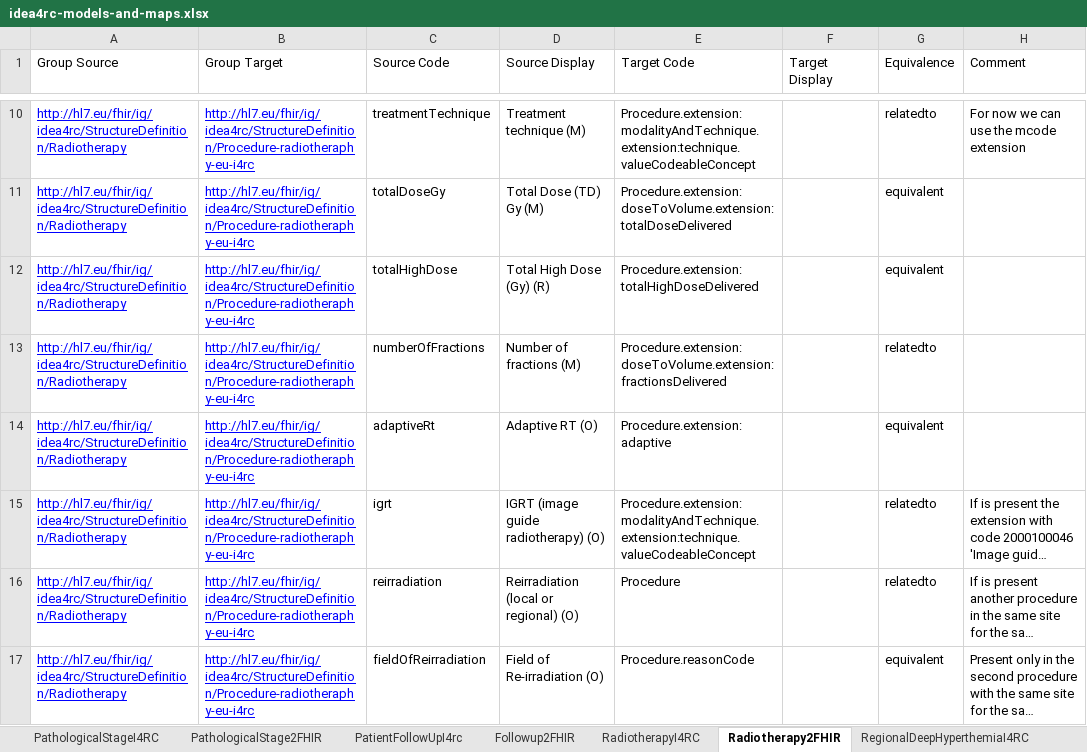
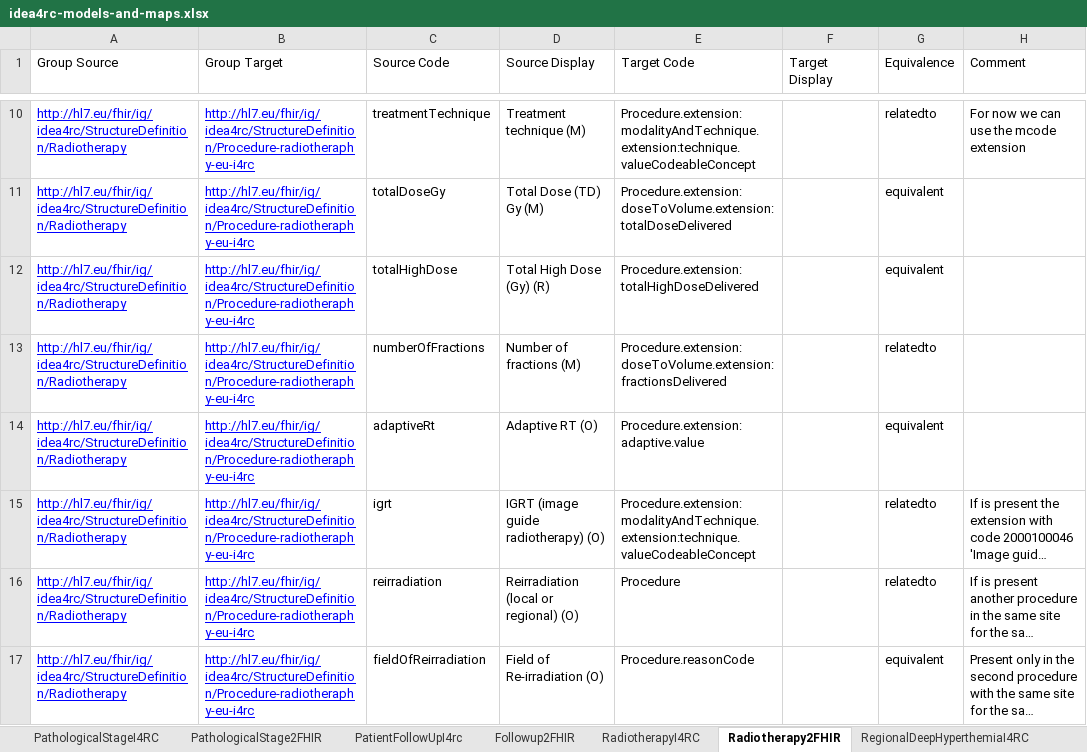
Before and after one commit to hl7-eu/idea4rc, an Excel workbook: src-models/idea4rc-models-and-maps.xlsx, sheet Radiotherapy2FHIR, drawn as a sheet; only a part is shown, gaps mark what is left out; long unchanged cells end in …; values as stored, in another font and other column widths than the file's, no borders; the diff names each change by its address in the sheet, - before the commit and + after, or states it on an @@ line.

Commit message:
Updates to concept maps this the new extension elements
Updates to concept maps this the new extension elements

```diff
--- a/src-models/idea4rc-models-and-maps.xlsx (sheet Radiotherapy2FHIR)
+++ b/src-models/idea4rc-models-and-maps.xlsx (sheet Radiotherapy2FHIR)
-E14 (Target Code): Procedure.extension:adaptive
+E14 (Target Code): Procedure.extension:adaptive.value
```
Also changed, not shown: sheet DiseaseExtent2FHIR, sheet AdverseEvent2FHIR, sheet SystemicTreatment2FHIR, 5 other files.
